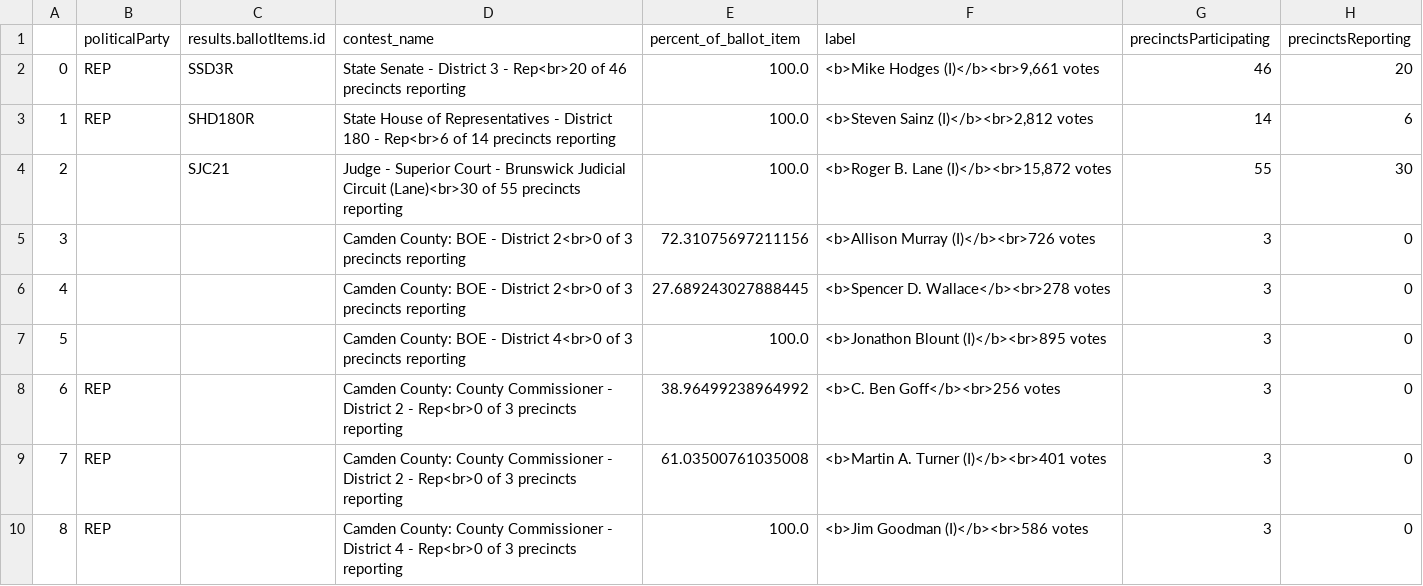
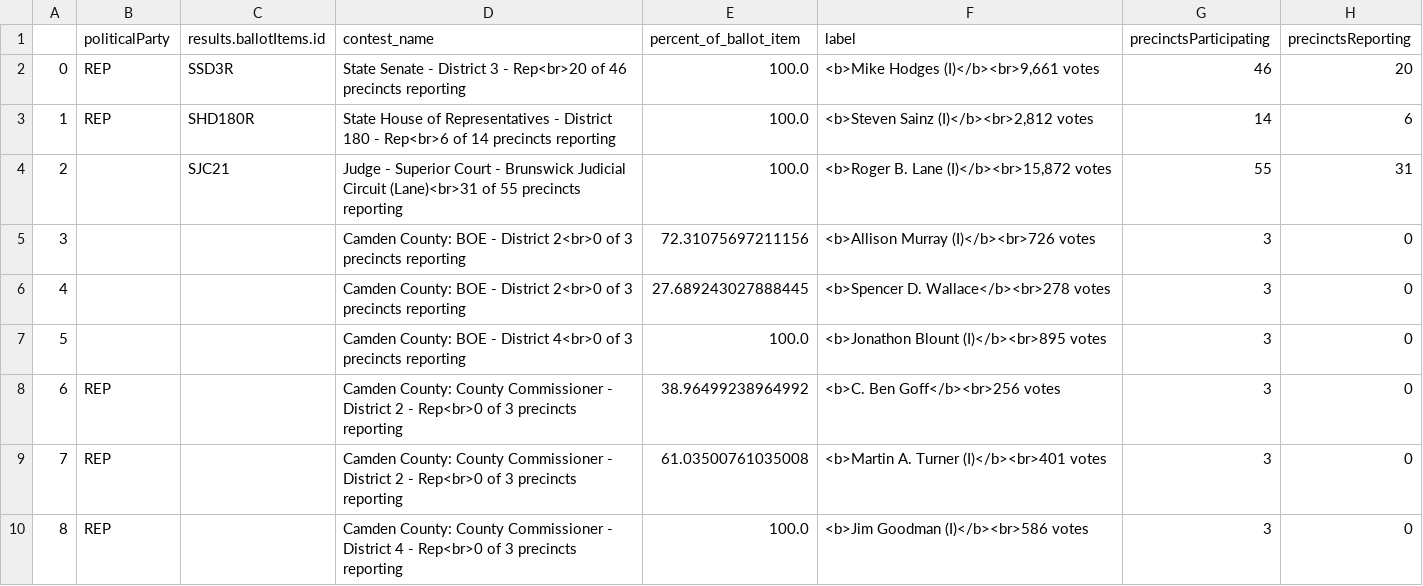
Before and after one commit to maggie-lee/election-night-results-tutorial, a CSV file: 2026-05-19/2026-05-19 May 19, 2026 - General Primary Camden County.csv, drawn as a sheet.

```diff
--- a/2026-05-19/2026-05-19 May 19, 2026 - General Primary Camden County.csv
+++ b/2026-05-19/2026-05-19 May 19, 2026 - General Primary Camden County.csv
@@ -3,3 +3,3 @@
 1,REP,SHD180R,State House of Representatives - District 180 - Rep<br>6 of 14 precincts reporting,100.0,"<b>Steven Sainz (I)</b><br>2,812 votes",14,6
-2,,SJC21,Judge - Superior Court - Brunswick Judicial Circuit (Lane)<br>30 of 55 precincts reporting,100.0,"<b>Roger B. Lane (I)</b><br>15,872 votes",55,30
+2,,SJC21,Judge - Superior Court - Brunswick Judicial Circuit (Lane)<br>31 of 55 precincts reporting,100.0,"<b>Roger B. Lane (I)</b><br>15,872 votes",55,31
 3,,,Camden County: BOE - District 2<br>0 of 3 precincts reporting,72.31075697211156,<b>Allison Murray (I)</b><br>726 votes,3,0
```
Also changed, not shown: 2026-05-19/2026-05-19 May 19, 2026 - General Primary Glynn County.csv, 2026-05-19/2026-05-19 May 19, 2026 - General Primary-state-federal.csv, 1 other file.
